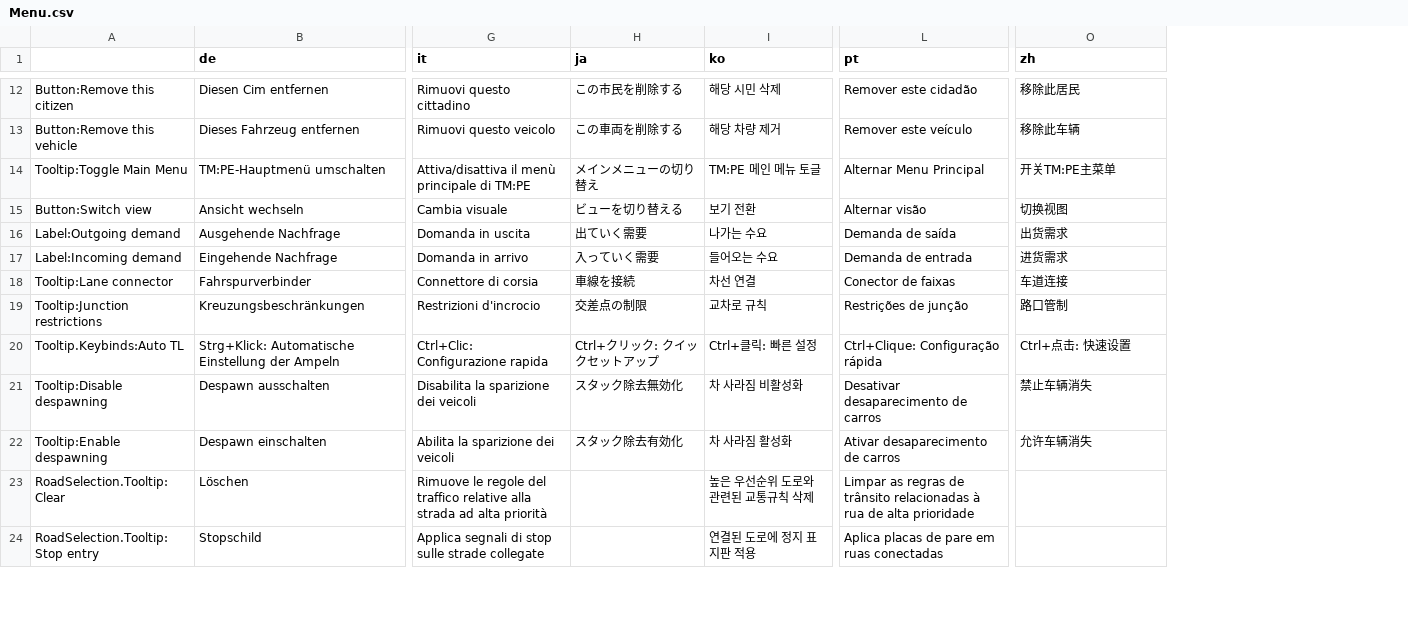
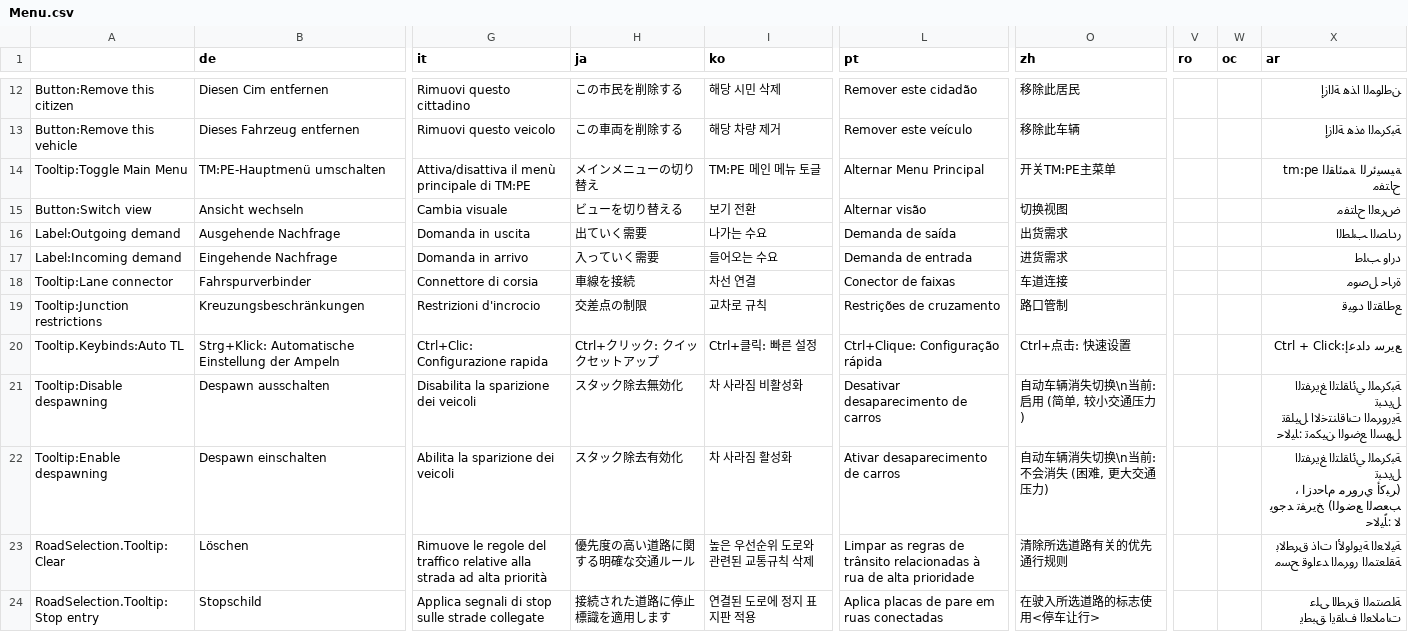
Before and after one commit to CitiesSkylinesMods/TMPE, a CSV file: TLM/TLM/Resources/Translations/Menu.csv, drawn as a sheet; only a part is shown, gaps mark what is left out; ↵ is a line break in a cell; the diff covers the shown part only; the diff names each change by its address in the sheet, - before the commit and + after, or states it on an @@ line.

Commit message:
Added support for new languages, updated existing translations to the latest version from Crowdin

```diff
--- a/TLM/TLM/Resources/Translations/Menu.csv
+++ b/TLM/TLM/Resources/Translations/Menu.csv
+column V (ro), empty
+column W (oc), empty
+column X (ar), rows 12-24: ﻦﻃﺍﻮﻤﻟﺍ ﺍﺬﻫ ﺔﻟﺍﺯﺇ | ﺔﺒﻛﺮﻤﻟﺍ ﻩﺬﻫ ﺔﻟﺍﺯﺇ | ﺔﻴﺴﻴﺋﺮﻟﺍ ﺔﻤﺋﺎﻘﻟﺍ tm:pe ﺡﺎﺘﻔﻣ | ﺽﺮﻌﻟﺍ ﺡﺎﺘﻔﻣ | ﺭﺩﺎﺼﻟﺍ ﺐﻠﻄﻟﺍ | ﺩﺭﺍﻭ ﺐﻠﻃ | ﺓﺭﺎﺣ ﻞﺻﻮﻣ | ﻊﻃﺎﻘﺘﻟﺍ ﺩﻮﻴﻗ | ﻊﻳﺮﺳ ﺩﺍﺪﻋﺇ:Ctrl + Click | ﺔﺒﻛﺮﻤﻠﻟ ﻲﺋﺎﻘﻠﺘﻟﺍ ﻎﻳﺮﻔﺘﻟﺍ ﻞﻳﺪﺒﺗ ↵ ﺔﻳﺭﻭﺮﻤﻟﺍ ﺕﺎﻗﺎﻨﺘﺧﻻﺍ ﻞﻴﻠﻘﺗ ﻞﻬﺴﻟﺍ ﻊﺿﻮﻟﺍ ﻦﻴﻜﻤﺗ :ﺎﻴﻟﺎﺣ | ﺔﺒﻛﺮﻤﻠﻟ ﻲﺋﺎﻘﻠﺘﻟﺍ ﻎﻳﺮﻔﺘﻟﺍ ﻞﻳﺪﺒﺗ ↵ (ﺮﺒﻛﺃ ﻱﺭﻭﺮﻣ ﻡﺎﺣﺩﺯﺍ ، ﺐﻌﺼﻟﺍ ﻊﺿﻮﻟﺍ) ﺦﻳﺮﻔﺗ ﺪﺟﻮﻳ ﻻ :ﺎًﻴﻟﺎﺣ | ﺔﻴﻟﺎﻌﻟﺍ ﺔﻳﻮﻟﻭﻷﺍ ﺕﺍﺫ ﻕﺮﻄﻟﺎﺑ ﺔﻘﻠﻌﺘﻤﻟﺍ ﺭﻭﺮﻤﻟﺍ ﺪﻋﺍﻮﻗ ﺢﺴﻣ | ﺔﻠﺼﺘﻤﻟﺍ ﻕﺮﻄﻟﺍ ﻰﻠﻋ ﺕﺎﻣﻼﻌﻟﺍ ﻑﺎﻘﻳﺍ ﻖﺒﻄﻳ
-L19 (pt): Restrições de junção
+L19 (pt): Restrições de cruzamento
-O21 (zh): 禁止车辆消失
+O21 (zh): 自动车辆消失切换\n当前: 启用 (简单, 较小交通压力)
-O22 (zh): 允许车辆消失
+O22 (zh): 自动车辆消失切换\n当前: 不会消失 (困难, 更大交通压力)
-H23 (ja): (empty)
+H23 (ja): 優先度の高い道路に関する明確な交通ルール
-O23 (zh): (empty)
+O23 (zh): 清除所选道路有关的优先通行规则
-H24 (ja): (empty)
+H24 (ja): 接続された道路に停止標識を適用します
-O24 (zh): (empty)
+O24 (zh): 在驶入所选道路的标志使用<停车让行>
```
Also changed, not shown: 15 edited cells elsewhere in this file, TLM/TLM/Resources/Translations/Guide.csv, TLM/TLM/Resources/Translations/LaneRouting.csv, 12 other files.
